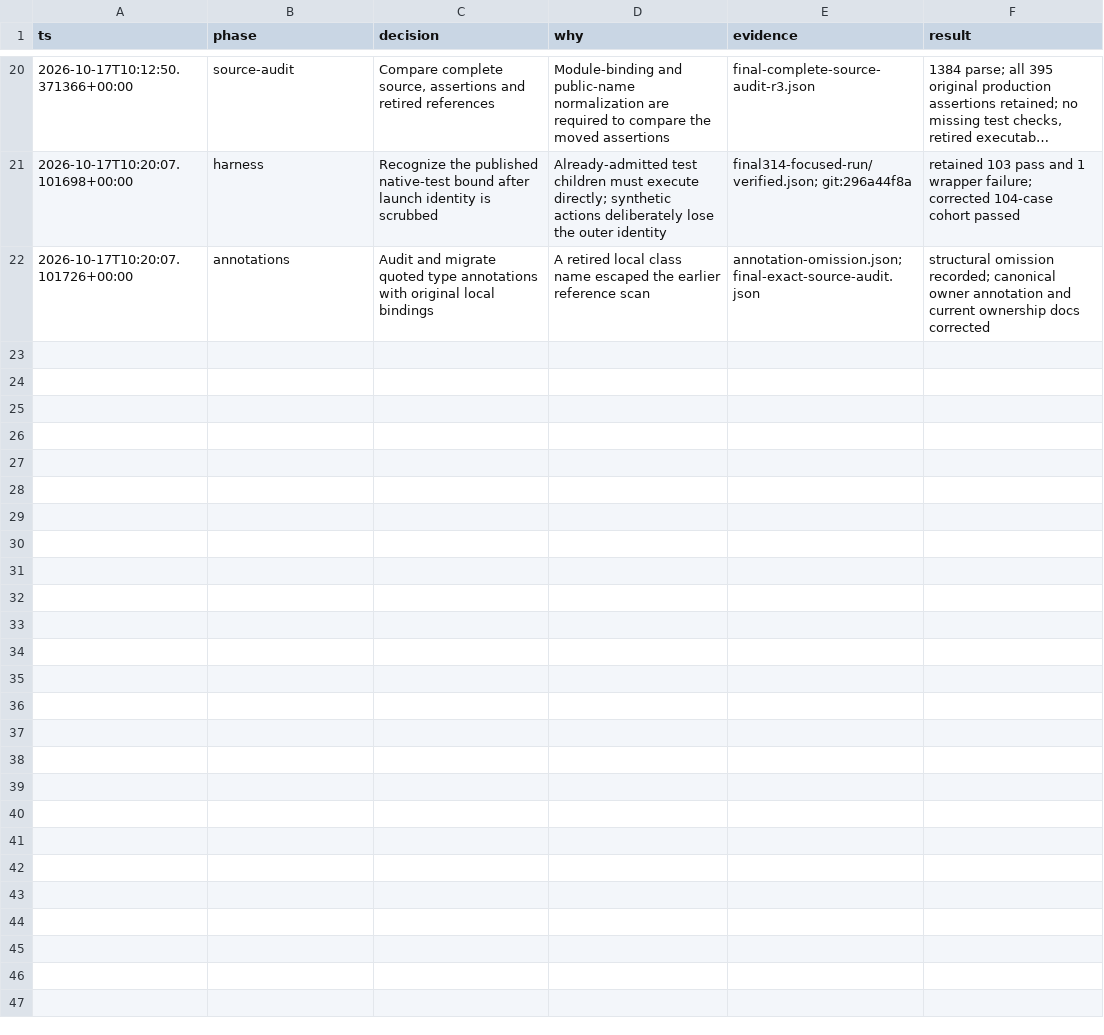
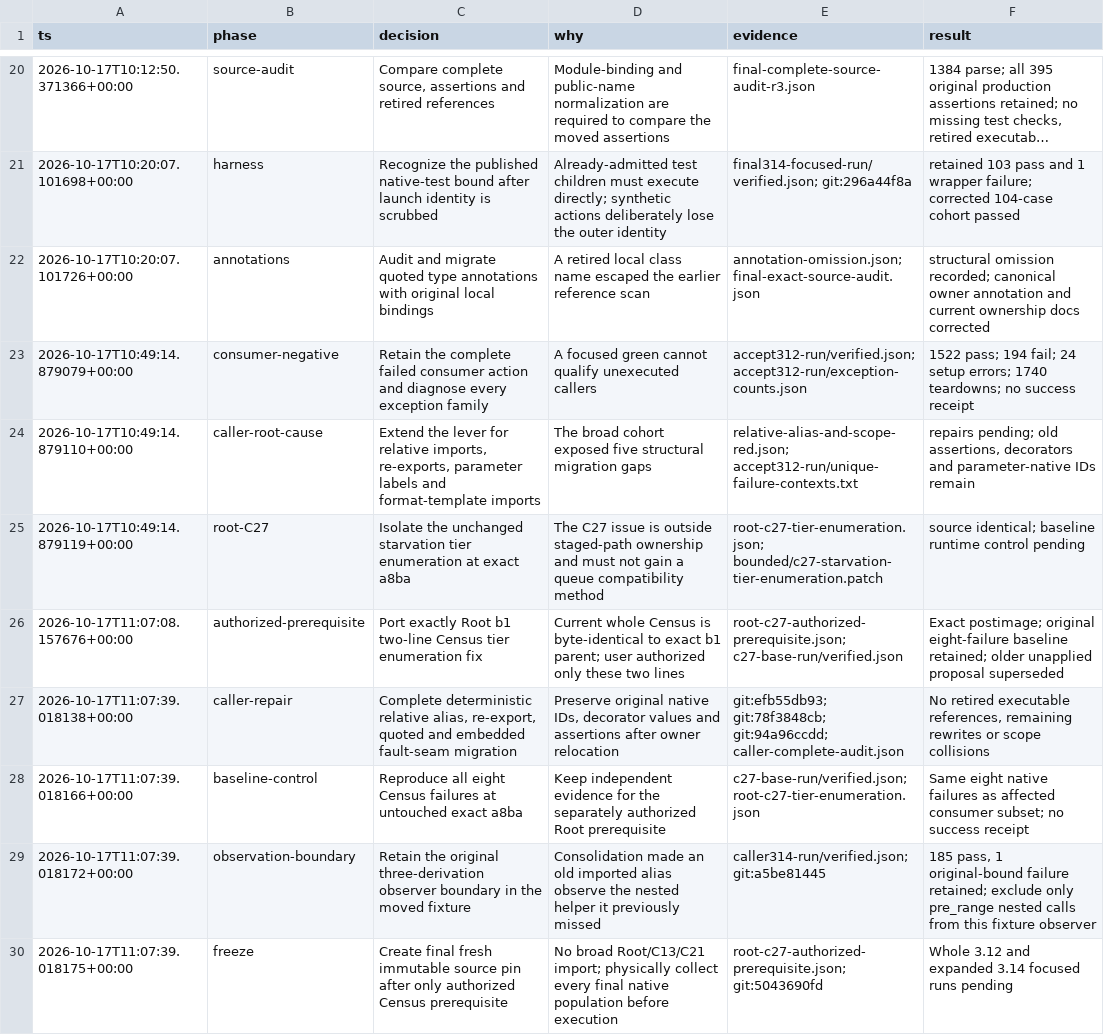
Before and after one commit to RobTand/prismabuild, a TSV file: tools/maintenance/staged_path_decisions.tsv, drawn as a sheet; only a part is shown, gaps mark what is left out; long unchanged cells end in ….

Commit message:
docs(c09): retain caller repairs and isolated Census prerequisite trail

```diff
--- a/tools/maintenance/staged_path_decisions.tsv
+++ b/tools/maintenance/staged_path_decisions.tsv
@@ -22 +22,9 @@ ts	phase	decision	why	evidence	result
 2026-10-17T10:20:07.101726+00:00	annotations	Audit and migrate quoted type annotations with original local bindings	A retired local class name escaped the earlier reference scan	annotation-omission.json; final-exact-source-audit.json	structural omission recorded; canonical owner annotation and current ownership docs corrected
+2026-10-17T10:49:14.879079+00:00	consumer-negative	Retain the complete failed consumer action and diagnose every exception family	A focused green cannot qualify unexecuted callers	accept312-run/verified.json; accept312-run/exception-counts.json	1522 pass; 194 fail; 24 setup errors; 1740 teardowns; no success receipt
+2026-10-17T10:49:14.879110+00:00	caller-root-cause	Extend the lever for relative imports, re-exports, parameter labels and format-template imports	The broad cohort exposed five structural migration gaps	relative-alias-and-scope-red.json; accept312-run/unique-failure-contexts.txt	repairs pending; old assertions, decorators and parameter-native IDs remain
+2026-10-17T10:49:14.879119+00:00	root-C27	Isolate the unchanged starvation tier enumeration at exact a8ba	The C27 issue is outside staged-path ownership and must not gain a queue compatibility method	root-c27-tier-enumeration.json; bounded/c27-starvation-tier-enumeration.patch	source identical; baseline runtime control pending
+2026-10-17T11:07:08.157676+00:00	authorized-prerequisite	Port exactly Root b1 two-line Census tier enumeration fix	Current whole Census is byte-identical to exact b1 parent; user authorized only these two lines	root-c27-authorized-prerequisite.json; c27-base-run/verified.json	Exact postimage; original eight-failure baseline retained; older unapplied proposal superseded
+2026-10-17T11:07:39.018138+00:00	caller-repair	Complete deterministic relative alias, re-export, quoted and embedded fault-seam migration	Preserve original native IDs, decorator values and assertions after owner relocation	git:efb55db93; git:78f3848cb; git:94a96ccdd; caller-complete-audit.json	No retired executable references, remaining rewrites or scope collisions
+2026-10-17T11:07:39.018166+00:00	baseline-control	Reproduce all eight Census failures at untouched exact a8ba	Keep independent evidence for the separately authorized Root prerequisite	c27-base-run/verified.json; root-c27-tier-enumeration.json	Same eight native failures as affected consumer subset; no success receipt
+2026-10-17T11:07:39.018172+00:00	observation-boundary	Retain the original three-derivation observer boundary in the moved fixture	Consolidation made an old imported alias observe the nested helper it previously missed	caller314-run/verified.json; git:a5be81445	185 pass, 1 original-bound failure retained; exclude only pre_range nested calls from this fixture observer
+2026-10-17T11:07:39.018175+00:00	freeze	Create final fresh immutable source pin after only authorized Census prerequisite	No broad Root/C13/C21 import; physically collect every final native population before execution	root-c27-authorized-prerequisite.json; git:5043690fd	Whole 3.12 and expanded 3.14 focused runs pending
```
